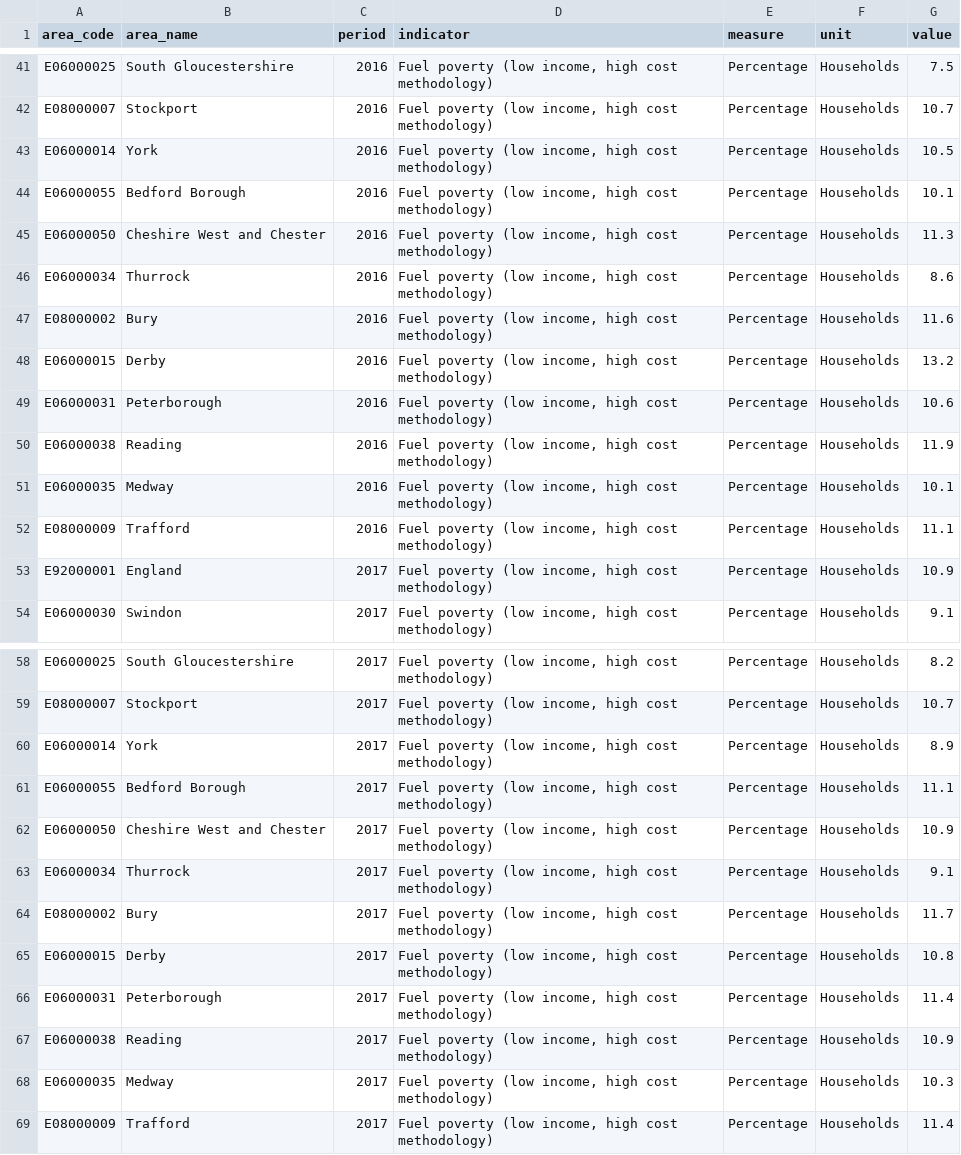
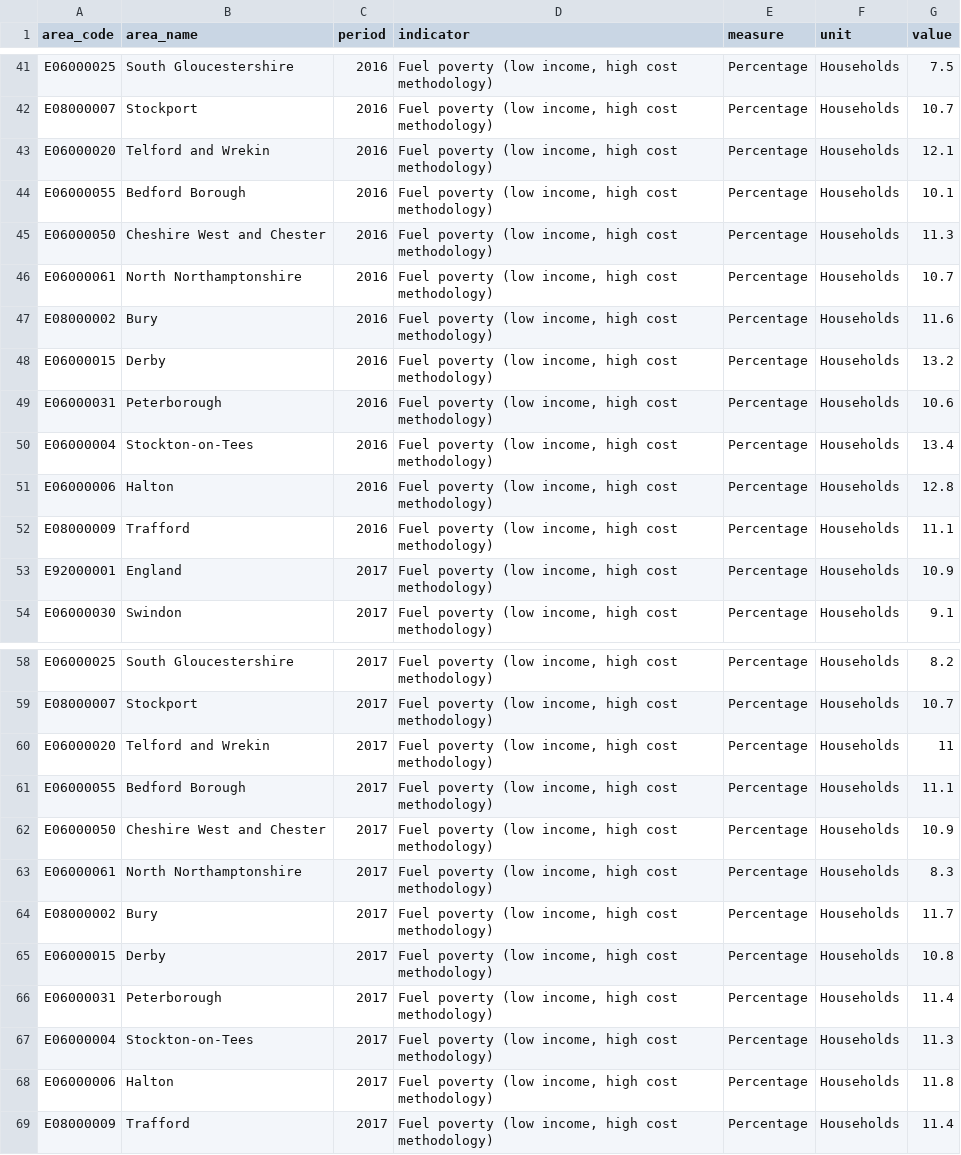
Before and after one commit to traffordDataLab/trafford_themes, a CSV file: data/economy/fuel_poverty.csv, drawn as a sheet; only a part is shown, gaps mark what is left out; the diff covers the shown part only.

```diff
--- a/data/economy/fuel_poverty.csv
+++ b/data/economy/fuel_poverty.csv
@@ -42,6 +42,6 @@ E06000025,South Gloucestershire,2016,"Fuel poverty (low income, high cost method
 E08000007,Stockport,2016,"Fuel poverty (low income, high cost methodology)",Percentage,Households,10.7
-E06000014,York,2016,"Fuel poverty (low income, high cost methodology)",Percentage,Households,10.5
+E06000020,Telford and Wrekin,2016,"Fuel poverty (low income, high cost methodology)",Percentage,Households,12.1
 E06000055,Bedford Borough,2016,"Fuel poverty (low income, high cost methodology)",Percentage,Households,10.1
 E06000050,Cheshire West and Chester,2016,"Fuel poverty (low income, high cost methodology)",Percentage,Households,11.3
-E06000034,Thurrock,2016,"Fuel poverty (low income, high cost methodology)",Percentage,Households,8.6
+E06000061,North Northamptonshire,2016,"Fuel poverty (low income, high cost methodology)",Percentage,Households,10.7
 E08000002,Bury,2016,"Fuel poverty (low income, high cost methodology)",Percentage,Households,11.6
@@ -49,4 +49,4 @@ E06000015,Derby,2016,"Fuel poverty (low income, high cost methodology)",Percenta
 E06000031,Peterborough,2016,"Fuel poverty (low income, high cost methodology)",Percentage,Households,10.6
-E06000038,Reading,2016,"Fuel poverty (low income, high cost methodology)",Percentage,Households,11.9
-E06000035,Medway,2016,"Fuel poverty (low income, high cost methodology)",Percentage,Households,10.1
+E06000004,Stockton-on-Tees,2016,"Fuel poverty (low income, high cost methodology)",Percentage,Households,13.4
+E06000006,Halton,2016,"Fuel poverty (low income, high cost methodology)",Percentage,Households,12.8
 E08000009,Trafford,2016,"Fuel poverty (low income, high cost methodology)",Percentage,Households,11.1
@@ -59,6 +59,6 @@ E06000025,South Gloucestershire,2017,"Fuel poverty (low income, high cost method
 E08000007,Stockport,2017,"Fuel poverty (low income, high cost methodology)",Percentage,Households,10.7
-E06000014,York,2017,"Fuel poverty (low income, high cost methodology)",Percentage,Households,8.9
+E06000020,Telford and Wrekin,2017,"Fuel poverty (low income, high cost methodology)",Percentage,Households,11
 E06000055,Bedford Borough,2017,"Fuel poverty (low income, high cost methodology)",Percentage,Households,11.1
 E06000050,Cheshire West and Chester,2017,"Fuel poverty (low income, high cost methodology)",Percentage,Households,10.9
-E06000034,Thurrock,2017,"Fuel poverty (low income, high cost methodology)",Percentage,Households,9.1
+E06000061,North Northamptonshire,2017,"Fuel poverty (low income, high cost methodology)",Percentage,Households,8.3
 E08000002,Bury,2017,"Fuel poverty (low income, high cost methodology)",Percentage,Households,11.7
@@ -66,4 +66,4 @@ E06000015,Derby,2017,"Fuel poverty (low income, high cost methodology)",Percenta
 E06000031,Peterborough,2017,"Fuel poverty (low income, high cost methodology)",Percentage,Households,11.4
-E06000038,Reading,2017,"Fuel poverty (low income, high cost methodology)",Percentage,Households,10.9
-E06000035,Medway,2017,"Fuel poverty (low income, high cost methodology)",Percentage,Households,10.3
+E06000004,Stockton-on-Tees,2017,"Fuel poverty (low income, high cost methodology)",Percentage,Households,11.3
+E06000006,Halton,2017,"Fuel poverty (low income, high cost methodology)",Percentage,Households,11.8
 E08000009,Trafford,2017,"Fuel poverty (low income, high cost methodology)",Percentage,Households,11.4
```
Also changed, not shown: 83 edited cells elsewhere in this file, 2 other files.
